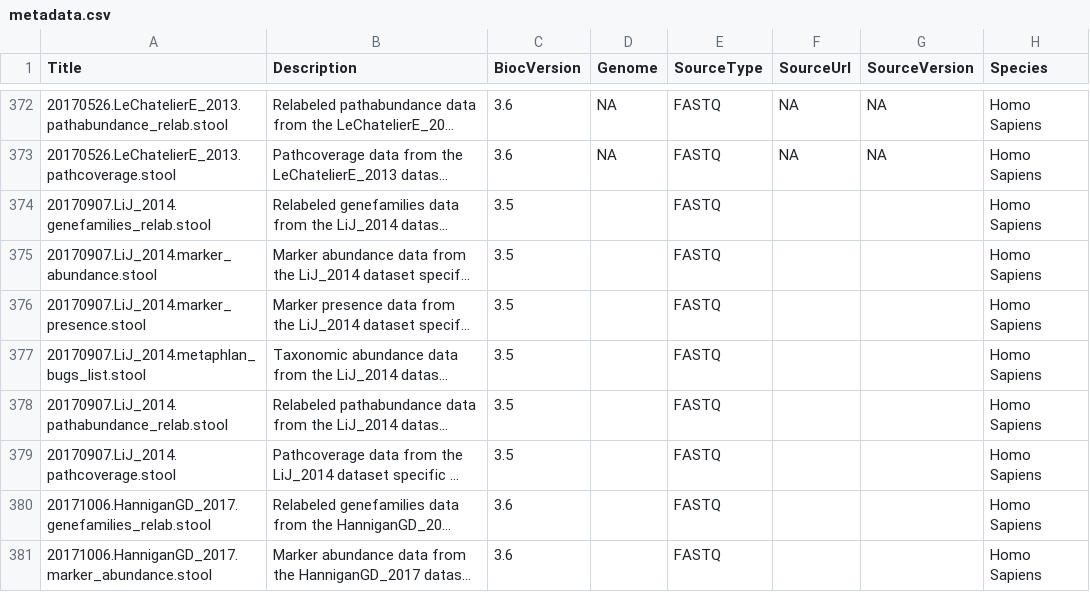
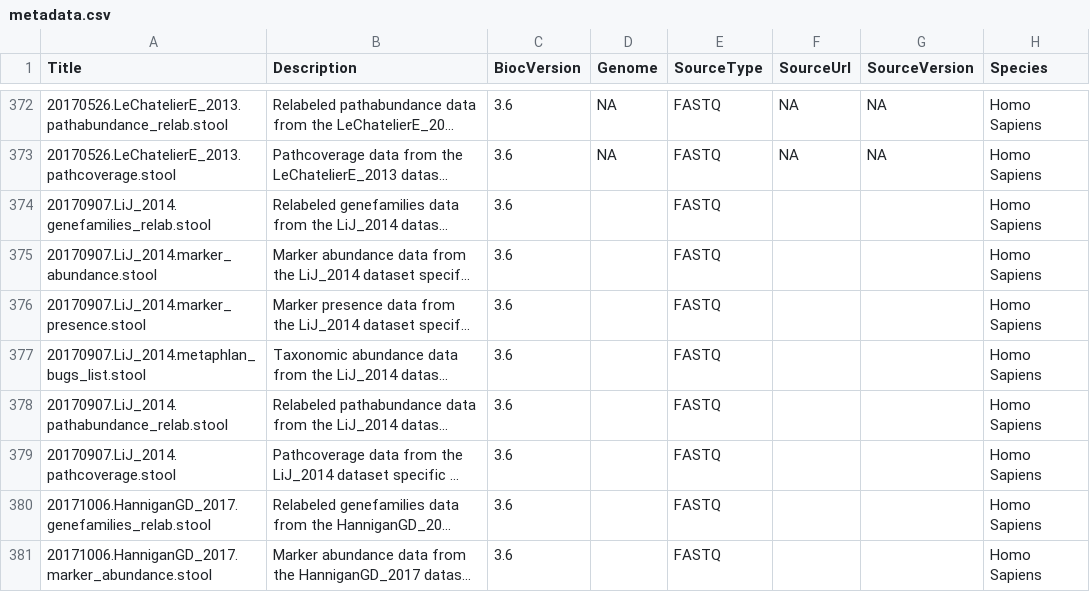
Before and after one commit to waldronlab/curatedMetagenomicData, a CSV file: inst/extdata/metadata.csv, drawn as a sheet; only a part is shown, gaps mark what is left out; long unchanged cells end in …; the diff names each change by its address in the sheet, - before the commit and + after, or states it on an @@ line.

Commit message:
correct bioc version for LiJ_2014 dataset

```diff
--- a/inst/extdata/metadata.csv
+++ b/inst/extdata/metadata.csv
-C374:C379 (BiocVersion): 3.5
+C374:C379 (BiocVersion): 3.6
```
